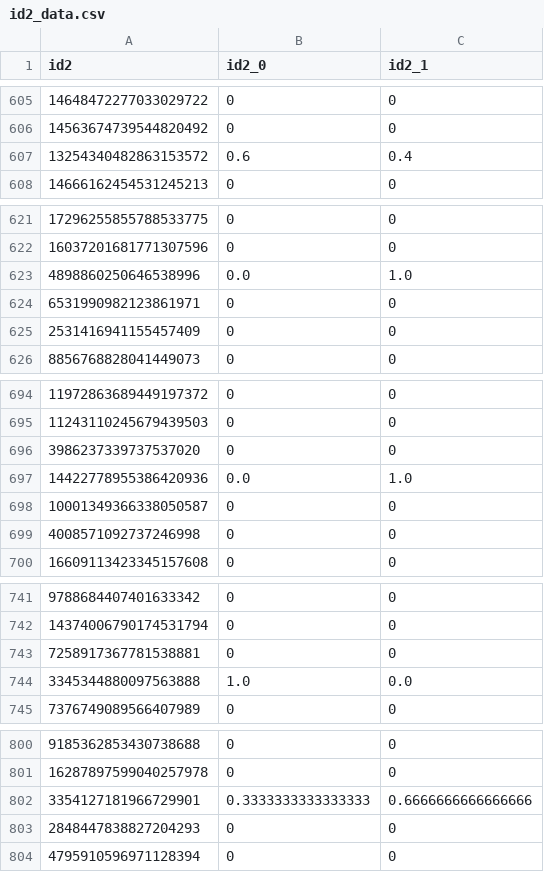
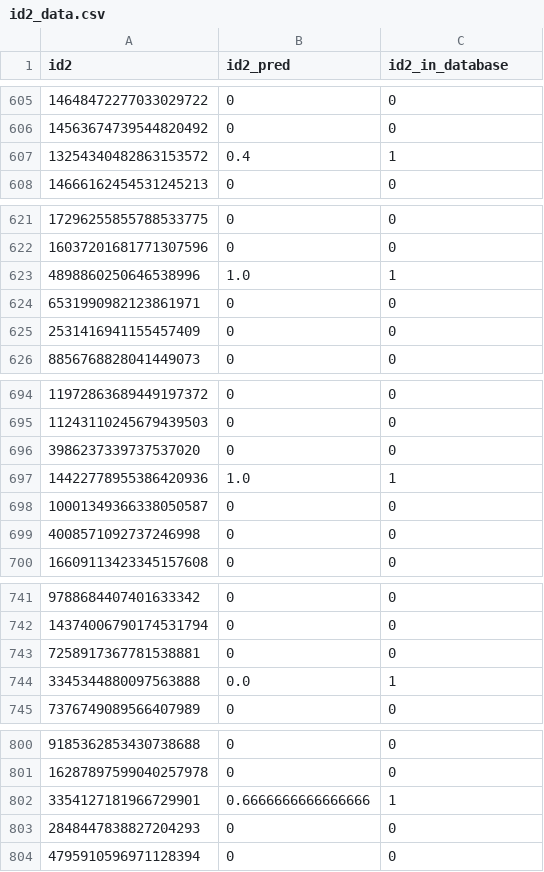
Before and after one commit to BuldakovN/WB, a CSV file: data/id2_data.csv, drawn as a sheet; only a part is shown, gaps mark what is left out; the diff covers the shown part only.

```diff
--- a/data/id2_data.csv
+++ b/data/id2_data.csv
@@ -1 +1 @@
-id2,id2_0,id2_1
+id2,id2_pred,id2_in_database
@@ -606,3 +606,3 @@ id2,id2_0,id2_1
 14563674739544820492,0,0
-13254340482863153572,0.6,0.4
+13254340482863153572,0.4,1
 14666162454531245213,0,0
@@ -622,3 +622,3 @@ id2,id2_0,id2_1
 16037201681771307596,0,0
-4898860250646538996,0.0,1.0
+4898860250646538996,1.0,1
 6531990982123861971,0,0
@@ -696,3 +696,3 @@ id2,id2_0,id2_1
 3986237339737537020,0,0
-14422778955386420936,0.0,1.0
+14422778955386420936,1.0,1
 10001349366338050587,0,0
@@ -743,3 +743,3 @@ id2,id2_0,id2_1
 7258917367781538881,0,0
-3345344880097563888,1.0,0.0
+3345344880097563888,0.0,1
 7376749089566407989,0,0
@@ -801,3 +801,3 @@ id2,id2_0,id2_1
 16287897599040257978,0,0
-3354127181966729901,0.3333333333333333,0.6666666666666666
+3354127181966729901,0.6666666666666666,1
 2848447838827204293,0,0
```
Also changed, not shown: 18 edited cells elsewhere in this file, data/cutted_data/test_data.csv, data/cutted_data/valid_data.csv, 10 other files.
